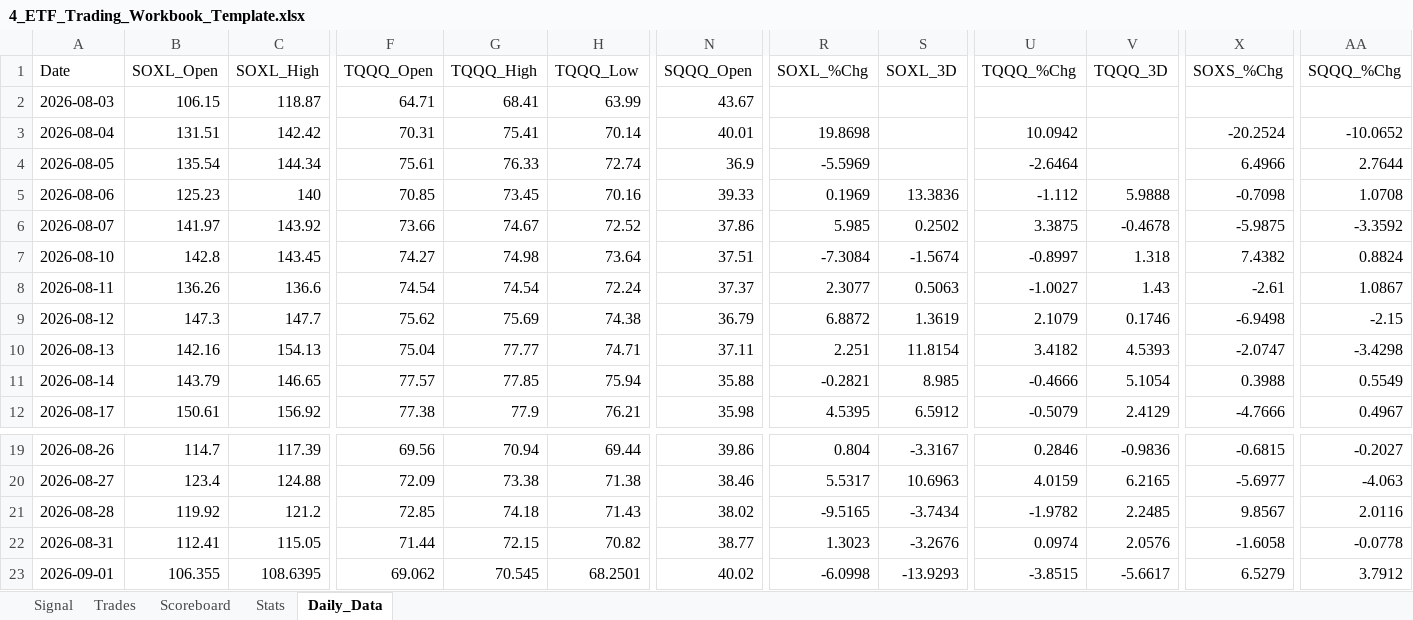
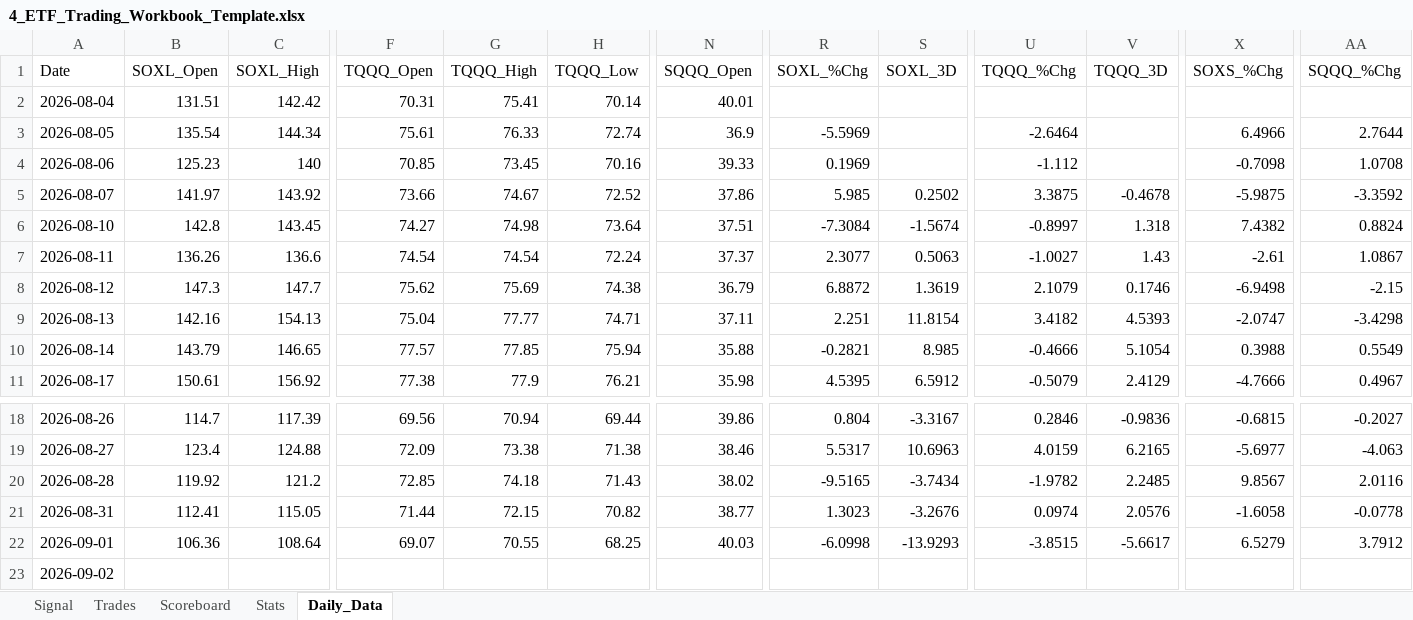
Before and after one commit to mrpink970/4-etf-trading-plan, an Excel workbook: 4_ETF_Trading_Workbook_Template.xlsx, sheet Daily_Data, drawn as a sheet; only a part is shown, gaps mark what is left out; values as stored, in another font and other column widths than the file's, no borders; removed rows and columns are numbered as before the commit, all else as after; rows hold the shown columns only; the diff covers the shown part only; the diff names each change by its address in the sheet, - before the commit and + after, or states it on an @@ line.

```diff
--- a/4_ETF_Trading_Workbook_Template.xlsx (sheet Daily_Data)
+++ b/4_ETF_Trading_Workbook_Template.xlsx (sheet Daily_Data)
-row 2: 2026-08-03 | 106.15 | 118.87 | 64.71 | 68.41 | 63.99 | 43.67
-R2 (SOXL_%Chg): 19.8698
+R2 (SOXL_%Chg): (empty)
-U2 (TQQQ_%Chg): 10.0942
+U2 (TQQQ_%Chg): (empty)
-X2 (SOXS_%Chg): -20.2524
+X2 (SOXS_%Chg): (empty)
-AA2 (SQQQ_%Chg): -10.0652
+AA2 (SQQQ_%Chg): (empty)
-S4 (SOXL_3D): 13.3836
+S4 (SOXL_3D): (empty)
-V4 (TQQQ_3D): 5.9888
+V4 (TQQQ_3D): (empty)
-B22 (SOXL_Open): 106.355
+B22 (SOXL_Open): 106.36
-C22 (SOXL_High): 108.6395
+C22 (SOXL_High): 108.64
-F22 (TQQQ_Open): 69.062
+F22 (TQQQ_Open): 69.07
-G22 (TQQQ_High): 70.545
+G22 (TQQQ_High): 70.55
-H22 (TQQQ_Low): 68.2501
+H22 (TQQQ_Low): 68.25
-N22 (SQQQ_Open): 40.02
+N22 (SQQQ_Open): 40.03
+row 23: 2026-09-02
```
Also changed, not shown: 6 edited cells elsewhere in this sheet, sheet Signal.
